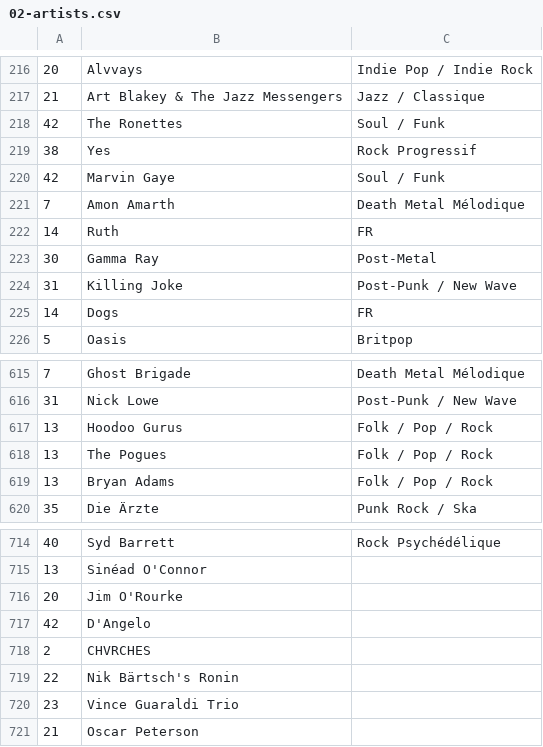
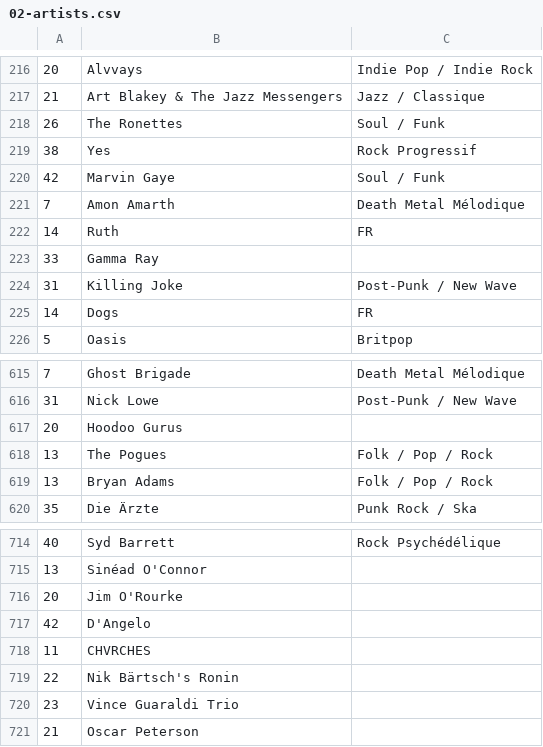
Before and after one commit to dbeley/playlist-versioning, a CSV file: files/02-artists.csv, drawn as a sheet; only a part is shown, gaps mark what is left out.

```diff
--- a/files/02-artists.csv
+++ b/files/02-artists.csv
@@ -217,3 +217,3 @@
 21;Art Blakey & The Jazz Messengers;Jazz / Classique
-42;The Ronettes;Soul / Funk
+26;The Ronettes;Soul / Funk
 38;Yes;Rock Progressif
@@ -222,3 +222,3 @@
 14;Ruth;FR
-30;Gamma Ray;Post-Metal
+33;Gamma Ray;
 31;Killing Joke;Post-Punk / New Wave
@@ -616,3 +616,3 @@
 31;Nick Lowe;Post-Punk / New Wave
-13;Hoodoo Gurus;Folk / Pop / Rock
+20;Hoodoo Gurus;
 13;The Pogues;Folk / Pop / Rock
@@ -717,3 +717,3 @@
 42;D'Angelo;
-2;CHVRCHES;
+11;CHVRCHES;
 22;Nik Bärtsch's Ronin;
```
Also changed, not shown: 3 other files.
